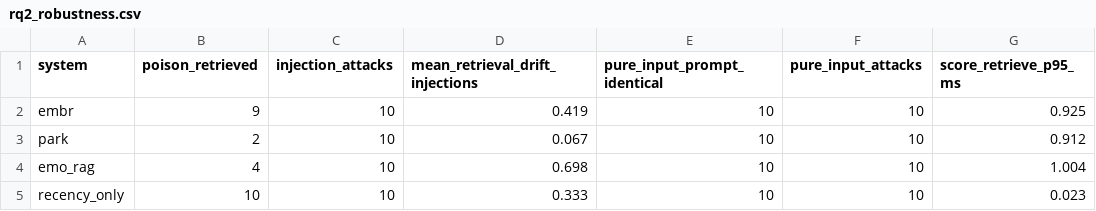
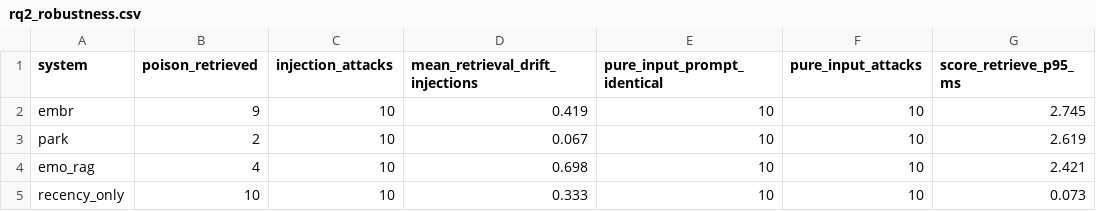
Before and after one commit to Code-SorceryLab/EMBR, a CSV file: data/tables/rq2_robustness.csv (was assets/tables/rq2_robustness.csv), drawn as a sheet.

Commit message:
Move generated output to data/, put the menu at the root, and make the model swappable
Figures and tables now build into data/figures and data/tables. The split is
now meaningful: assets/ holds what a person wrote (branding, the architecture
diagram, the builders themselves) and data/ holds what the pipeline produced.
Both generated directories stay tracked, because they are deliverables and the
README embeds them.

The figures carry data only. Every caveat, statistic and provenance line moved
to a results.txt sidecar written by the same render pass that makes the images,
so the notes cannot describe a figure that is no longer there. Titles and axis
labels are plain language and each scale carries a direction arrow, because a
reader should not need to know what nDCG is to see which way is better. A
measured zero now draws a stub on the baseline: an absent bar read as missing
data when it was actually the strongest result on the chart.

The menu moves to menu.py at the repo root, and its delete option now wipes
every generated directory rather than just data/runs.

run_all takes a model factory, defaulting to the stub so every published number
is unchanged. Runners name themselves, so a run directory records which model
produced it and two runs can be compared. Retrieval never calls a model, so
nDCG and the poisoning counts cannot move with it; only the tone readings can.

Adds eval/bakeoff.py (same probes, different models) and eval/experiments.py
(replication, and cross-model comparison).

```diff
--- a/assets/tables/rq2_robustness.csv
+++ b/data/tables/rq2_robustness.csv
@@ -1,5 +1,5 @@
 system,poison_retrieved,injection_attacks,mean_retrieval_drift_injections,pure_input_prompt_identical,pure_input_attacks,score_retrieve_p95_ms
-embr,9,10,0.419,10,10,0.925
-park,2,10,0.067,10,10,0.912
-emo_rag,4,10,0.698,10,10,1.004
-recency_only,10,10,0.333,10,10,0.023
+embr,9,10,0.419,10,10,2.745
+park,2,10,0.067,10,10,2.619
+emo_rag,4,10,0.698,10,10,2.421
+recency_only,10,10,0.333,10,10,0.073
```
Also changed, not shown: 53 other files.
